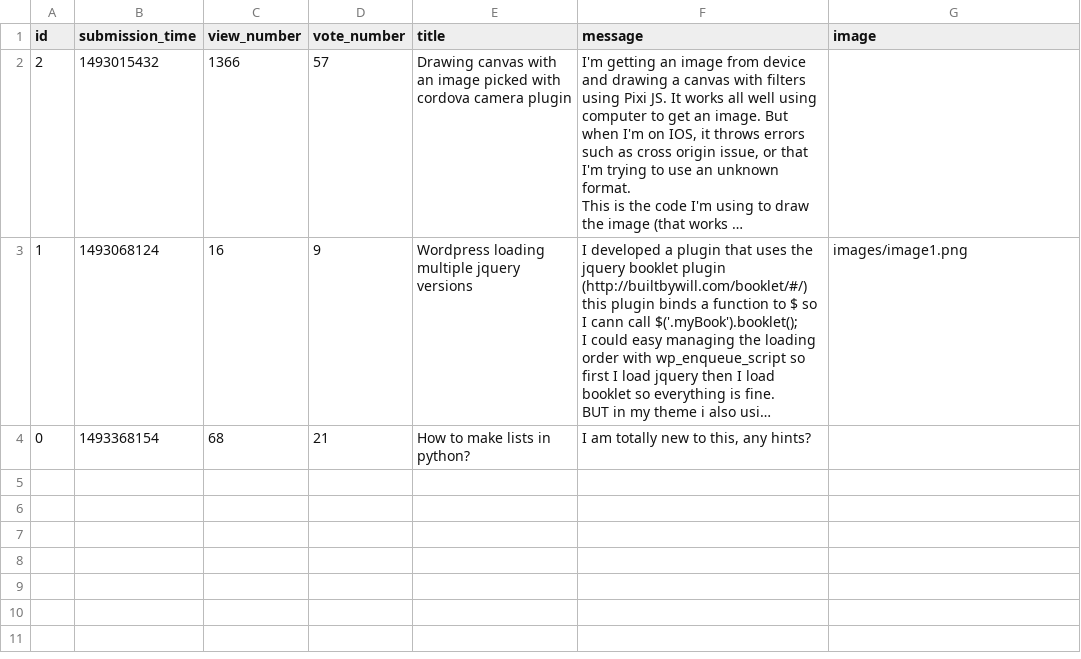
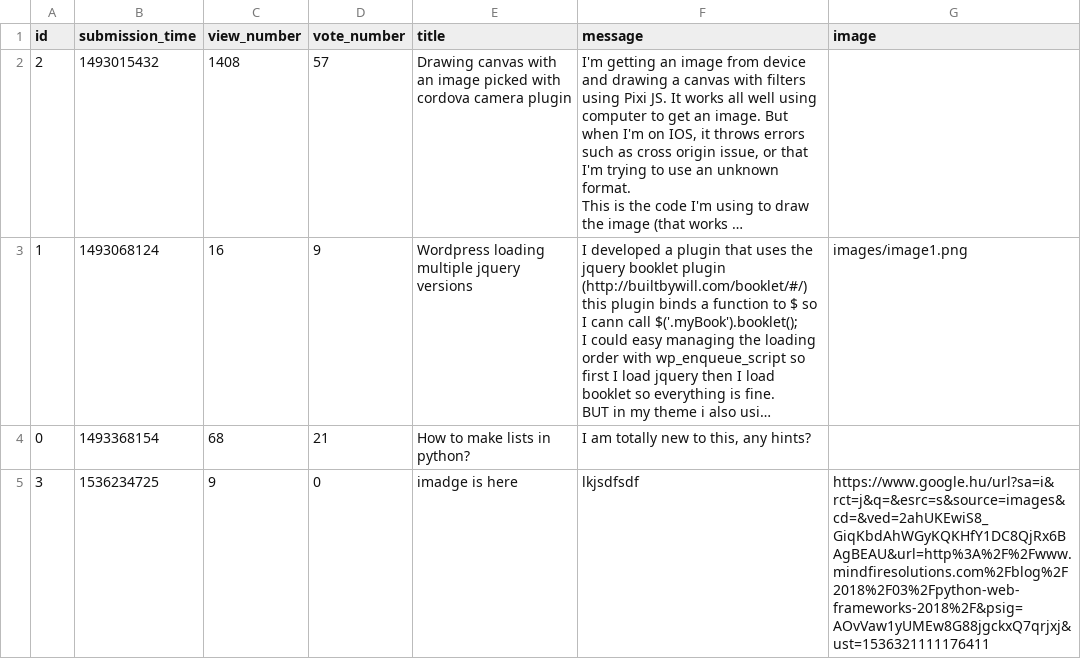
Before and after one commit to Doram13/Revenge-of-the-AskMate, a CSV file: question.csv, drawn as a sheet; long unchanged cells end in …; the diff names each change by its address in the sheet, - before the commit and + after, or states it on an @@ line.

Commit message:
image links working

```diff
--- a/question.csv
+++ b/question.csv
-C2 (view_number): 1366
+C2 (view_number): 1408
+row 5: 3 | 1536234725 | 9 | 0 | imadge is here | lkjsdfsdf | https://www.google.hu/url?sa=i&rct=j&q=&esrc=s&source=images&cd=&ved=2ahUKEwiS8_GiqKbdAhWGyKQKHfY1DC8QjRx6BAgBEAU&url=http%3A%2F%2Fwww.mindfiresolutions.com%2Fblog%2F2018%2F03%2Fpython-web-frameworks-2018%2F&psig=AOvVaw1yUMEw8G88jgckxQ7qrjxj&ust=1536321111176411
```
Also changed, not shown: 4 other files.
